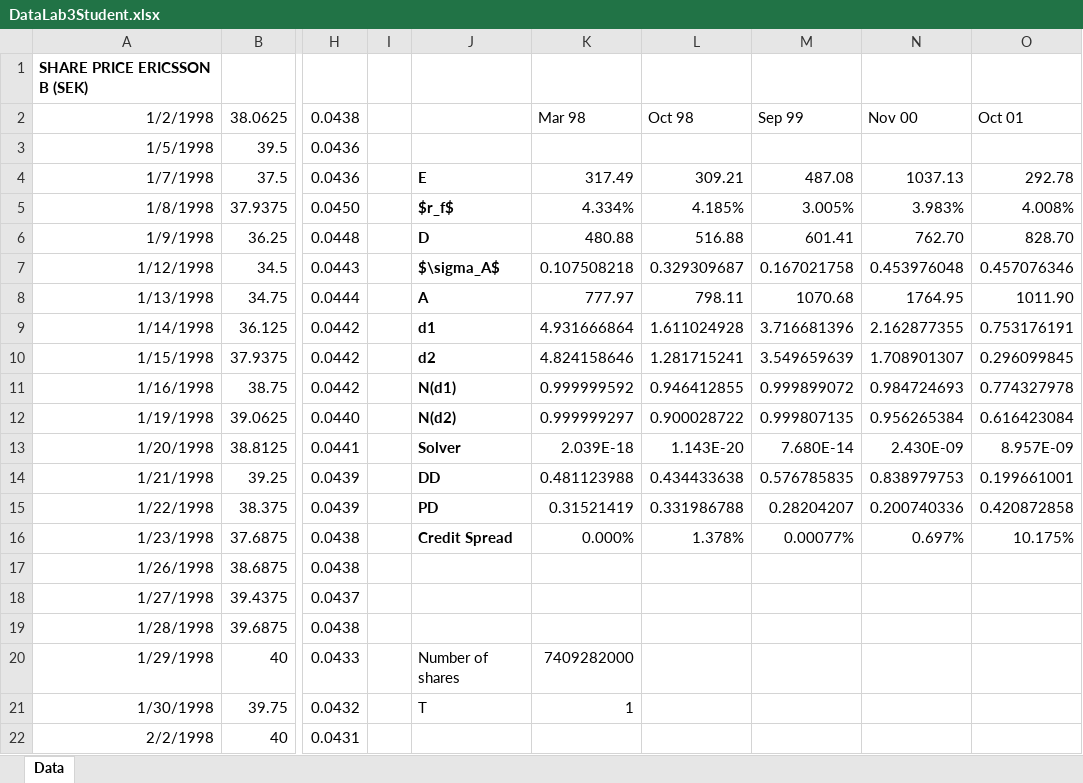
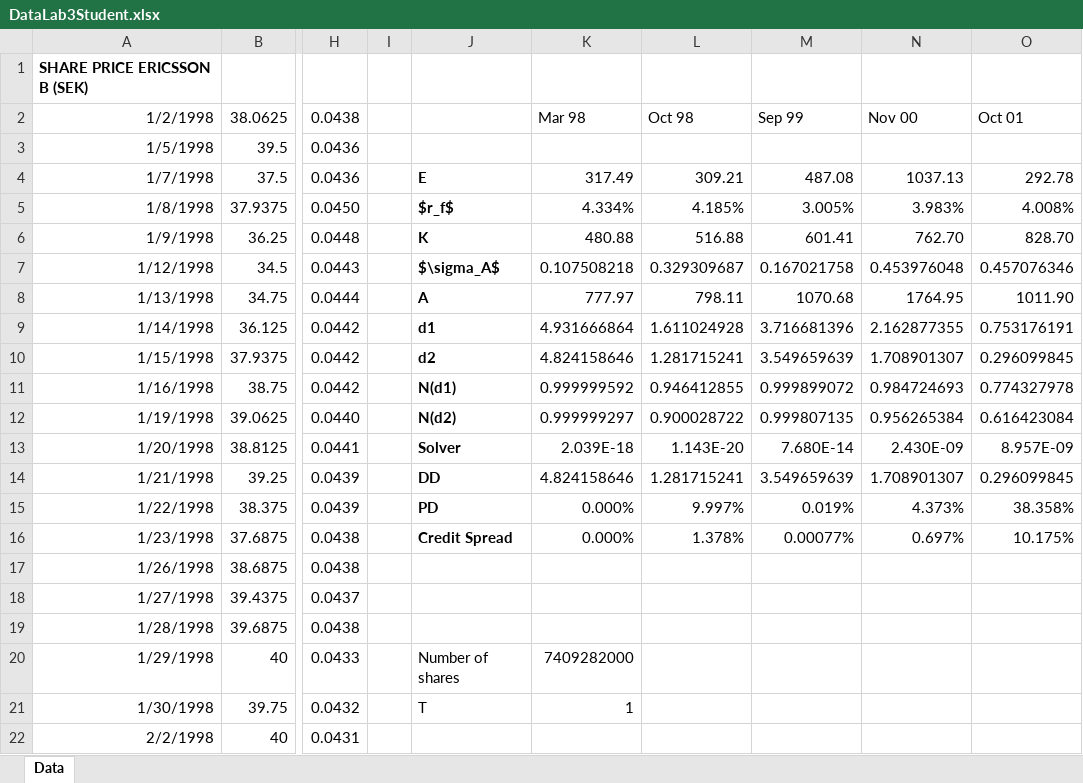
Before and after one commit to sleipner42/LP32020, an Excel workbook: finrisk/Lab3/DataLab3Student.xlsx, sheet Data, drawn as a sheet; only a part is shown, gaps mark what is left out; values as stored, in another font and other column widths than the file's, no borders; the diff names each change by its address in the sheet, - before the commit and + after, or states it on an @@ line.

Commit message:
Fixat excel för finrisk

```diff
--- a/finrisk/Lab3/DataLab3Student.xlsx (sheet Data)
+++ b/finrisk/Lab3/DataLab3Student.xlsx (sheet Data)
-J6: D
+J6: K
-K14: 0.481123988
+K14: 4.824158646
-L14: 0.434433638
+L14: 1.281715241
-M14: 0.576785835
+M14: 3.549659639
-N14: 0.838979753
+N14: 1.708901307
-O14: 0.199661001
+O14: 0.296099845
-K15: 0.31521419
+K15: 0.000%
-L15: 0.331986788
+L15: 9.997%
-M15: 0.28204207
+M15: 0.019%
-N15: 0.200740336
+N15: 4.373%
-O15: 0.420872858
+O15: 38.358%
```
Also changed, not shown: 1 other file.
